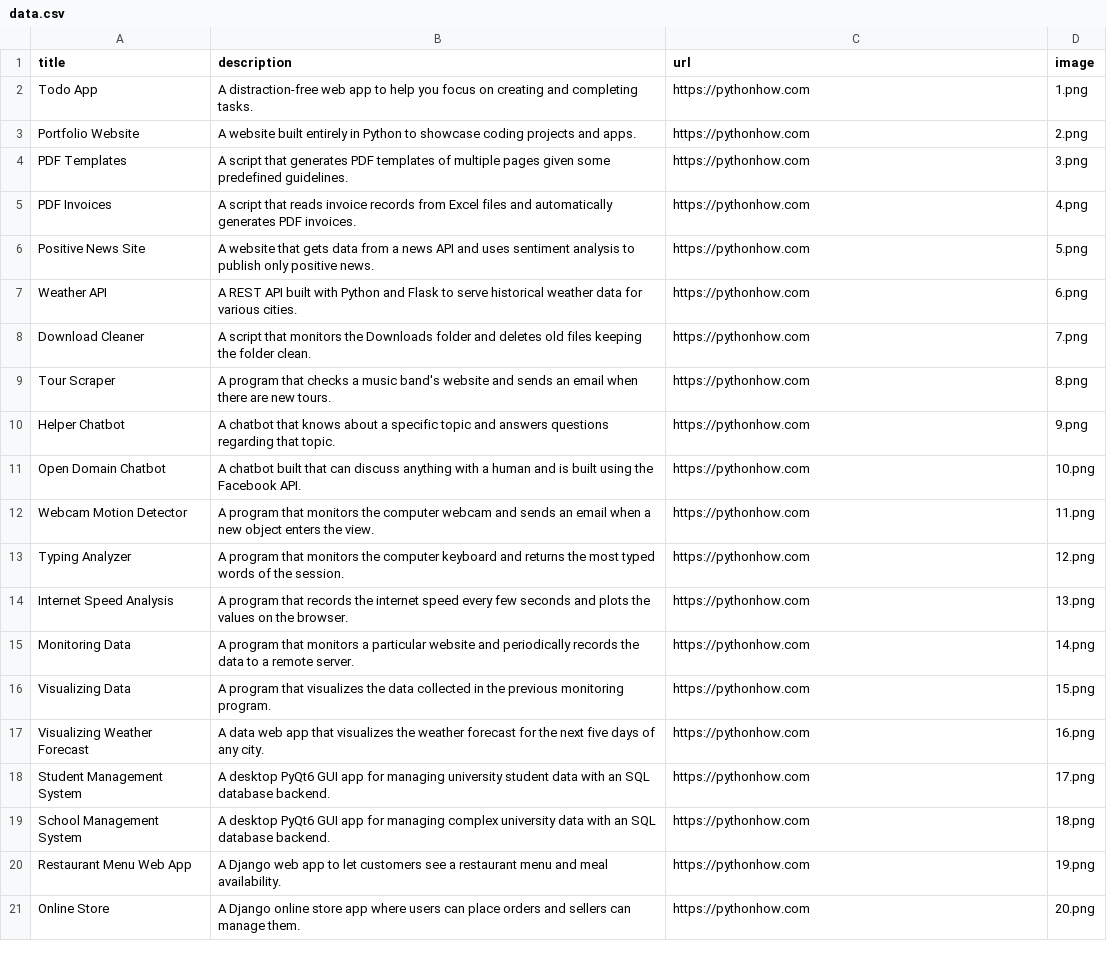
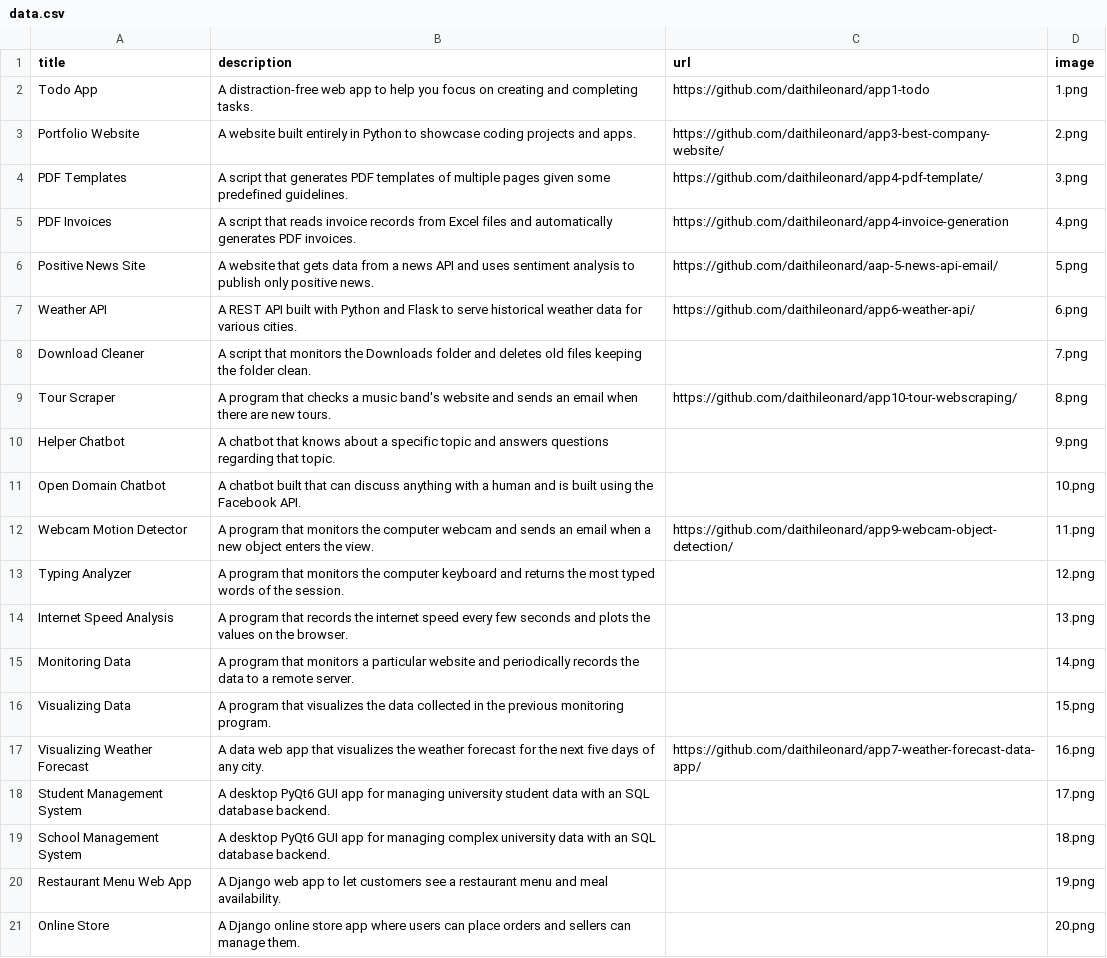
Before and after one commit to daithileonard/app2-portfolio, a CSV file: data.csv, drawn as a sheet.

```diff
--- a/data.csv
+++ b/data.csv
@@ -1,21 +1,21 @@
 title;description;url;image
-Todo App;A distraction-free web app to help you focus on creating and completing tasks.;https://pythonhow.com;1.png
-Portfolio Website;A website built entirely in Python to showcase coding projects and apps.;https://pythonhow.com;2.png
-PDF Templates;A script that generates PDF templates of multiple pages given some predefined guidelines.;https://pythonhow.com;3.png
-PDF Invoices;A script that reads invoice records from Excel files and automatically generates PDF invoices.;https://pythonhow.com;4.png
-Positive News Site;A website that gets data from a news API and uses sentiment analysis to publish only positive news.;https://pythonhow.com;5.png
-Weather API;A REST API built with Python and Flask to serve historical weather data for various cities.;https://pythonhow.com;6.png
-Download Cleaner;A script that monitors the Downloads folder and deletes old files keeping the folder clean.;https://pythonhow.com;7.png
-Tour Scraper;A program that checks a music band's website and sends an email when there are new tours.;https://pythonhow.com;8.png
-Helper Chatbot;A chatbot that knows about a specific topic and answers questions regarding that topic.;https://pythonhow.com;9.png
-Open Domain Chatbot;A chatbot built that can discuss anything with a human and is built using the Facebook API.;https://pythonhow.com;10.png
-Webcam Motion Detector;A program that monitors the computer webcam and sends an email when a new object enters the view.;https://pythonhow.com;11.png
-Typing Analyzer;A program that monitors the computer keyboard and returns the most typed words of the session.;https://pythonhow.com;12.png
-Internet Speed Analysis;A program that records the internet speed every few seconds and plots the values on the browser.;https://pythonhow.com;13.png
-Monitoring Data;A program that monitors a particular website and periodically records the data to a remote server.;https://pythonhow.com;14.png
-Visualizing Data;A program that visualizes the data collected in the previous monitoring program. ;https://pythonhow.com;15.png
-Visualizing Weather Forecast;A data web app that visualizes the weather forecast for the next five days of any city.;https://pythonhow.com;16.png
-Student Management System;A desktop PyQt6 GUI app for managing university student data with an SQL database backend.;https://pythonhow.com;17.png
-School Management System;A desktop PyQt6 GUI app for managing complex university data with an SQL database backend.;https://pythonhow.com;18.png
-Restaurant Menu Web App;A Django web app to let customers see a restaurant menu and meal availability.;https://pythonhow.com;19.png
-Online Store;A Django online store app where users can place orders and sellers can manage them.;https://pythonhow.com;20.png
+Todo App;A distraction-free web app to help you focus on creating and completing tasks.;https://github.com/daithileonard/app1-todo;1.png
+Portfolio Website;A website built entirely in Python to showcase coding projects and apps.;https://github.com/daithileonard/app3-best-company-website/;2.png
+PDF Templates;A script that generates PDF templates of multiple pages given some predefined guidelines.;https://github.com/daithileonard/app4-pdf-template/;3.png
+PDF Invoices;A script that reads invoice records from Excel files and automatically generates PDF invoices.;https://github.com/daithileonard/app4-invoice-generation;4.png
+Positive News Site;A website that gets data from a news API and uses sentiment analysis to publish only positive news.;https://github.com/daithileonard/aap-5-news-api-email/;5.png
+Weather API;A REST API built with Python and Flask to serve historical weather data for various cities.;https://github.com/daithileonard/app6-weather-api/;6.png
+Download Cleaner;A script that monitors the Downloads folder and deletes old files keeping the folder clean.;;7.png
+Tour Scraper;A program that checks a music band's website and sends an email when there are new tours.;https://github.com/daithileonard/app10-tour-webscraping/;8.png
+Helper Chatbot;A chatbot that knows about a specific topic and answers questions regarding that topic.;;9.png
+Open Domain Chatbot;A chatbot built that can discuss anything with a human and is built using the Facebook API.;;10.png
+Webcam Motion Detector;A program that monitors the computer webcam and sends an email when a new object enters the view.;https://github.com/daithileonard/app9-webcam-object-detection/;11.png
+Typing Analyzer;A program that monitors the computer keyboard and returns the most typed words of the session.;;12.png
+Internet Speed Analysis;A program that records the internet speed every few seconds and plots the values on the browser.;;13.png
+Monitoring Data;A program that monitors a particular website and periodically records the data to a remote server.;;14.png
+Visualizing Data;A program that visualizes the data collected in the previous monitoring program. ;;15.png
+Visualizing Weather Forecast;A data web app that visualizes the weather forecast for the next five days of any city.;https://github.com/daithileonard/app7-weather-forecast-data-app/;16.png
+Student Management System;A desktop PyQt6 GUI app for managing university student data with an SQL database backend.;;17.png
+School Management System;A desktop PyQt6 GUI app for managing complex university data with an SQL database backend.;;18.png
+Restaurant Menu Web App;A Django web app to let customers see a restaurant menu and meal availability.;;19.png
+Online Store;A Django online store app where users can place orders and sellers can manage them.;;20.png
```
Also changed, not shown: 3 other files.
